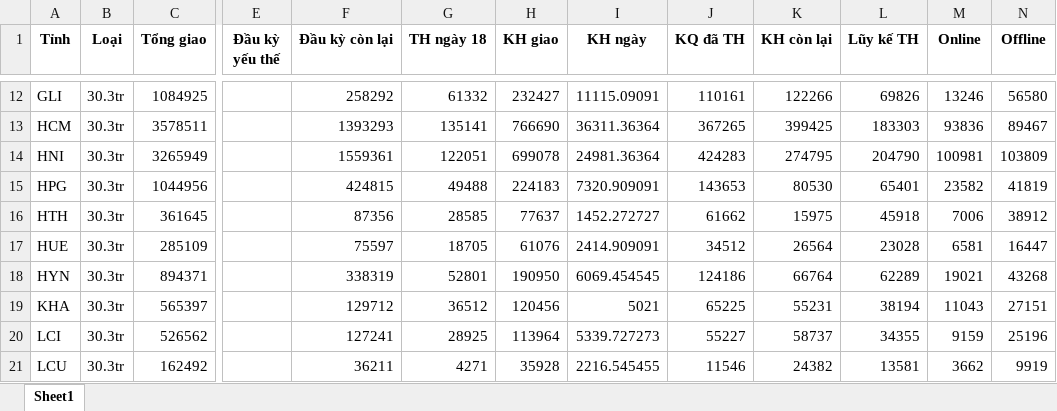
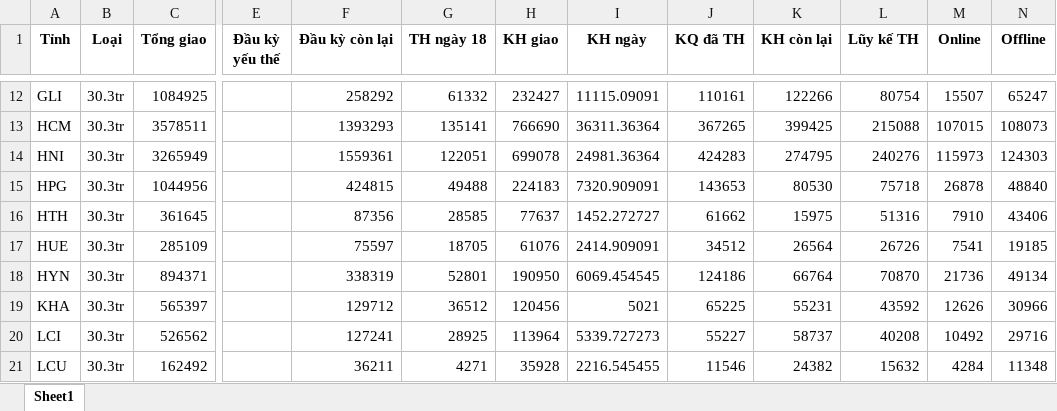
Before and after one commit to nguyenhuuhoang3697/tracking_identify_VTT, an Excel workbook: f_total_cap_nhat.xlsx, sheet Sheet1, drawn as a sheet; only a part is shown, gaps mark what is left out; values as stored, in another font and other column widths than the file's, no borders; the diff covers the shown part only; the diff names each change by its address in the sheet, - before the commit and + after, or states it on an @@ line.

```diff
--- a/f_total_cap_nhat.xlsx (sheet Sheet1)
+++ b/f_total_cap_nhat.xlsx (sheet Sheet1)
-L12 (Lũy kế TH): 69826
+L12 (Lũy kế TH): 80754
-M12 (Online): 13246
+M12 (Online): 15507
-N12 (Offline): 56580
+N12 (Offline): 65247
-L13 (Lũy kế TH): 183303
+L13 (Lũy kế TH): 215088
-M13 (Online): 93836
+M13 (Online): 107015
-N13 (Offline): 89467
+N13 (Offline): 108073
-L14 (Lũy kế TH): 204790
+L14 (Lũy kế TH): 240276
-M14 (Online): 100981
+M14 (Online): 115973
-N14 (Offline): 103809
+N14 (Offline): 124303
-L15 (Lũy kế TH): 65401
+L15 (Lũy kế TH): 75718
-M15 (Online): 23582
+M15 (Online): 26878
-N15 (Offline): 41819
+N15 (Offline): 48840
-L16 (Lũy kế TH): 45918
+L16 (Lũy kế TH): 51316
-M16 (Online): 7006
+M16 (Online): 7910
-N16 (Offline): 38912
+N16 (Offline): 43406
-L17 (Lũy kế TH): 23028
+L17 (Lũy kế TH): 26726
-M17 (Online): 6581
+M17 (Online): 7541
-N17 (Offline): 16447
+N17 (Offline): 19185
-L18 (Lũy kế TH): 62289
+L18 (Lũy kế TH): 70870
-M18 (Online): 19021
+M18 (Online): 21736
-N18 (Offline): 43268
+N18 (Offline): 49134
-L19 (Lũy kế TH): 38194
+L19 (Lũy kế TH): 43592
-M19 (Online): 11043
+M19 (Online): 12626
-N19 (Offline): 27151
+N19 (Offline): 30966
-L20 (Lũy kế TH): 34355
+L20 (Lũy kế TH): 40208
-M20 (Online): 9159
+M20 (Online): 10492
-N20 (Offline): 25196
+N20 (Offline): 29716
-L21 (Lũy kế TH): 13581
+L21 (Lũy kế TH): 15632
-M21 (Online): 3662
+M21 (Online): 4284
-N21 (Offline): 9919
+N21 (Offline): 11348
```
Also changed, not shown: 174 edited cells elsewhere in this sheet, 2 other files.
